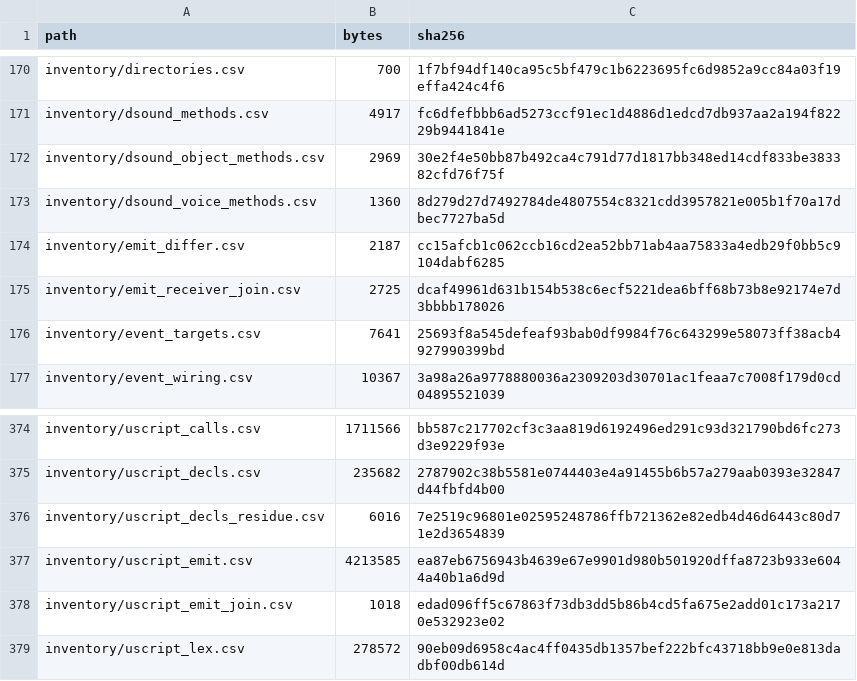
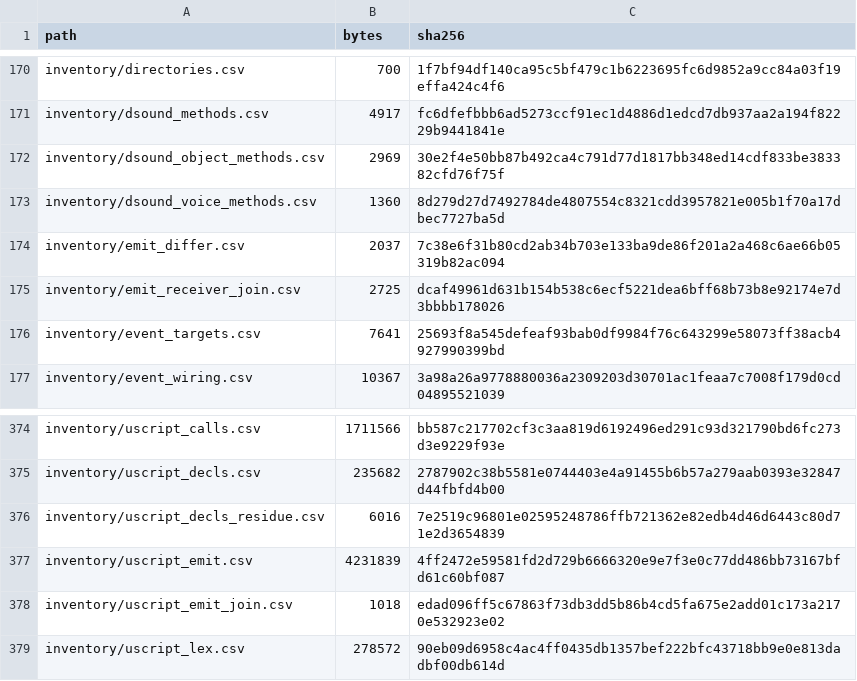
Before and after one commit to jkoehler11/stargate-alliance-decomp, a CSV file: inventory/artifact_hashes.csv, drawn as a sheet; only a part is shown, gaps mark what is left out.

```diff
--- a/inventory/artifact_hashes.csv
+++ b/inventory/artifact_hashes.csv
@@ -173,3 +173,3 @@ inventory/dsound_object_methods.csv,2969,30e2f4e50bb87b492ca4c791d77d1817bb348ed
 inventory/dsound_voice_methods.csv,1360,8d279d27d7492784de4807554c8321cdd3957821e005b1f70a17dbec7727ba5d
-inventory/emit_differ.csv,2187,cc15afcb1c062ccb16cd2ea52bb71ab4aa75833a4edb29f0bb5c9104dabf6285
+inventory/emit_differ.csv,2037,7c38e6f31b80cd2ab34b703e133ba9de86f201a2a468c6ae66b05319b82ac094
 inventory/emit_receiver_join.csv,2725,dcaf49961d631b154b538c6ecf5221dea6bff68b73b8e92174e7d3bbbb178026
@@ -376,3 +376,3 @@ inventory/uscript_decls.csv,235682,2787902c38b5581e0744403e4a91455b6b57a279aab03
 inventory/uscript_decls_residue.csv,6016,7e2519c96801e02595248786ffb721362e82edb4d46d6443c80d71e2d3654839
-inventory/uscript_emit.csv,4213585,ea87eb6756943b4639e67e9901d980b501920dffa8723b933e6044a40b1a6d9d
+inventory/uscript_emit.csv,4231839,4ff2472e59581fd2d729b6666320e9e7f3e0c77dd486bb73167bfd61c60bf087
 inventory/uscript_emit_join.csv,1018,edad096ff5c67863f73db3dd5b86b4cd5fa675e2add01c173a2170e532923e02
```
Also changed, not shown: inventory/emit_differ.csv, 5 other files.
